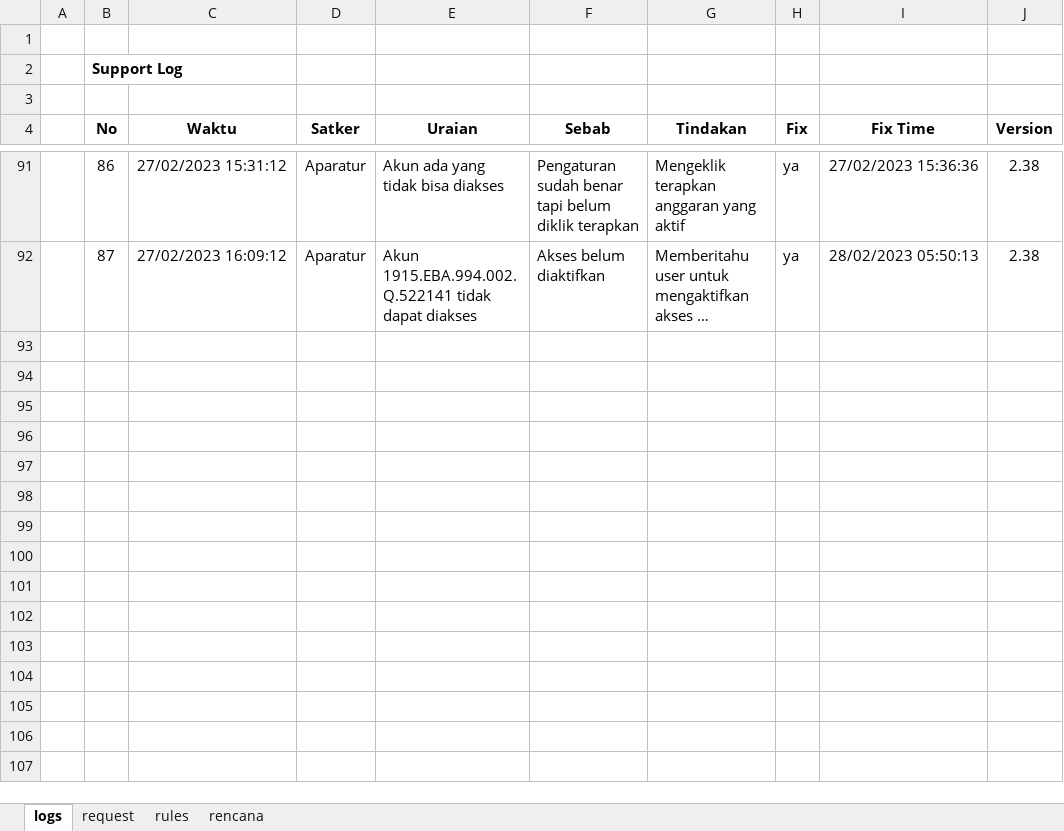
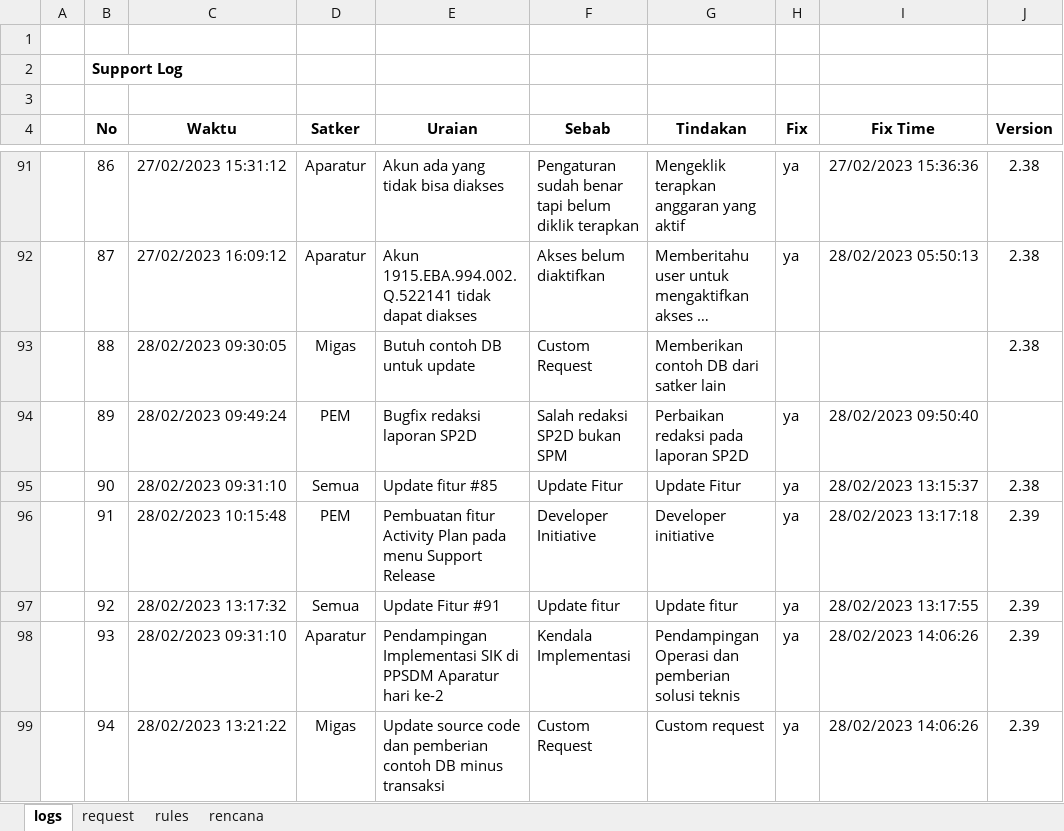
Before and after one commit to Faridalim/sik_release_note, an Excel workbook: SIK_RELEASE_NOTES.xlsx, sheet logs, drawn as a sheet; only a part is shown, gaps mark what is left out; long unchanged cells end in …; values as stored, in another font and other column widths than the file's, no borders; the diff names each change by its address in the sheet, - before the commit and + after, or states it on an @@ line.

Commit message:
update 2.39

```diff
--- a/SIK_RELEASE_NOTES.xlsx (sheet logs)
+++ b/SIK_RELEASE_NOTES.xlsx (sheet logs)
+row 93:  | 88 | 28/02/2023 09:30:05 | Migas | Butuh contoh DB untuk update | Custom Request | Memberikan contoh DB dari satker lain |  |  | 2.38
+row 94:  | 89 | 28/02/2023 09:49:24 | PEM | Bugfix redaksi laporan SP2D | Salah redaksi SP2D bukan SPM | Perbaikan redaksi pada laporan SP2D | ya | 28/02/2023 09:50:40
+row 95:  | 90 | 28/02/2023 09:31:10 | Semua | Update fitur #85 | Update Fitur | Update Fitur | ya | 28/02/2023 13:15:37 | 2.38
+row 96:  | 91 | 28/02/2023 10:15:48 | PEM | Pembuatan fitur Activity Plan pada menu Support Release | Developer Initiative | Developer initiative | ya | 28/02/2023 13:17:18 | 2.39
+row 97:  | 92 | 28/02/2023 13:17:32 | Semua | Update Fitur #91 | Update fitur | Update fitur | ya | 28/02/2023 13:17:55 | 2.39
+row 98:  | 93 | 28/02/2023 09:31:10 | Aparatur | Pendampingan Implementasi SIK di PPSDM Aparatur hari ke-2 | Kendala Implementasi | Pendampingan Operasi dan pemberian solusi teknis | ya | 28/02/2023 14:06:26 | 2.39
+row 99:  | 94 | 28/02/2023 13:21:22 | Migas | Update source code dan pemberian contoh DB minus transaksi | Custom Request | Custom request | ya | 28/02/2023 14:06:26 | 2.39
```
Also changed, not shown: sheet rencana.
